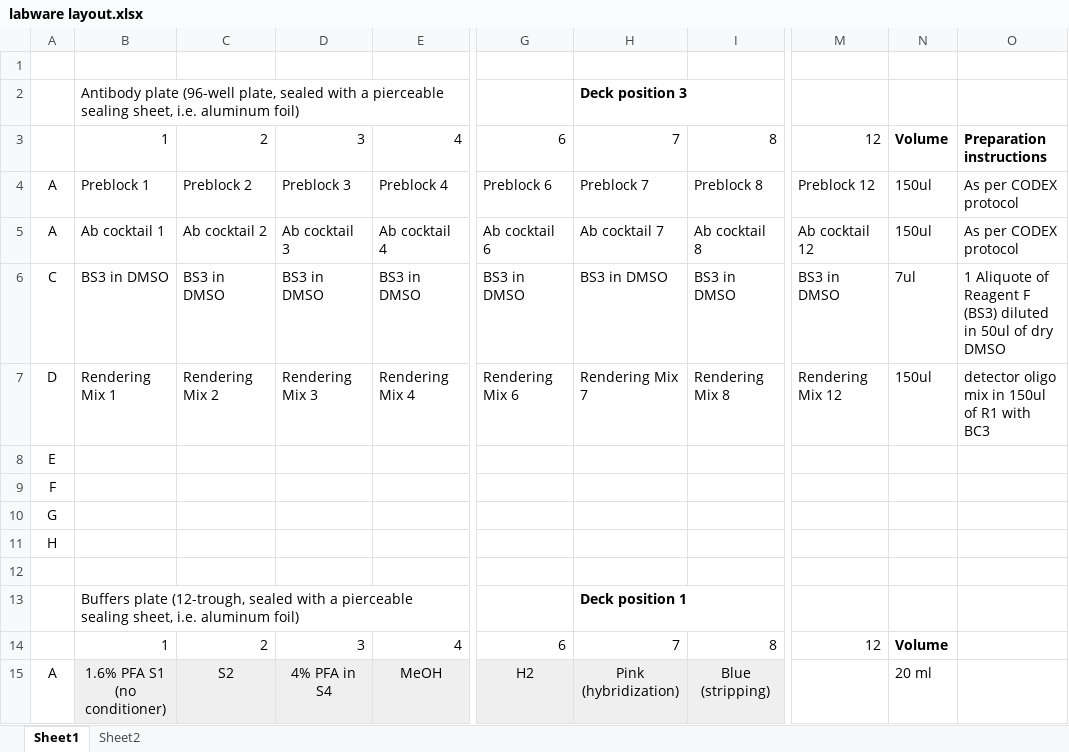
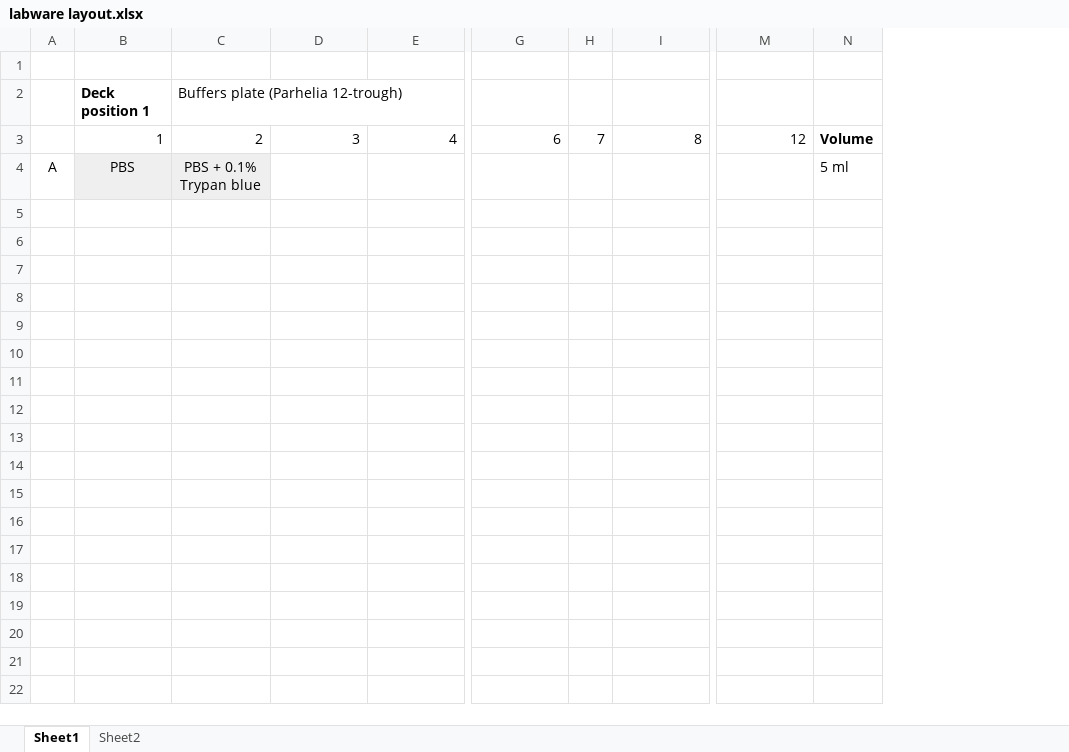
Before and after one commit to parheliabio/ot2-scripts, an Excel workbook: protocols/blue dye demo/labware layout.xlsx, sheet Sheet1, drawn as a sheet; only a part is shown, gaps mark what is left out; values as stored, in another font and other column widths than the file's, no borders; charts and pictures not drawn; removed rows and columns are numbered as before the commit, all else as after; rows hold the shown columns only; the diff names each change by its address in the sheet, - before the commit and + after, or states it on an @@ line.

```diff
--- a/protocols/blue dye demo/labware layout.xlsx (sheet Sheet1)
+++ b/protocols/blue dye demo/labware layout.xlsx (sheet Sheet1)
-column A, row 8: E
-column B, rows 2-3: Antibody plate (96-well plate, sealed with a pierceable sealing sheet, i.e. aluminum foil) | 1
+column A, row 4: A
+column B, rows 2-4: Deck position 1 | 1 | PBS
-column H, rows 2-3: Deck position 3 | 7
+column H, row 3: 7
-column O, row 3: Preparation instructions
-C2: (empty)
+C2: Buffers plate (Parhelia 12-trough)
-row 4: А | Preblock 1 | Preblock 2 | Preblock 3 | Preblock 4 | Preblock 6 | Preblock 7 | Preblock 8 | Preblock 12 | 150ul | As per CODEX protocol
-row 5: A | Ab cocktail 1 | Ab cocktail 2 | Ab cocktail 3 | Ab cocktail 4 | Ab cocktail 6 | Ab cocktail 7 | Ab cocktail 8 | Ab cocktail 12 | 150ul | As per CODEX protocol
-row 6: C | BS3 in DMSO | BS3 in DMSO | BS3 in DMSO | BS3 in DMSO | BS3 in DMSO | BS3 in DMSO | BS3 in DMSO | BS3 in DMSO | 7ul | 1 Aliquote of Reagent F (BS3) diluted in 50ul of dry DMSO
-row 7: D | Rendering Mix 1 | Rendering Mix 2 | Rendering Mix 3 | Rendering Mix 4 | Rendering Mix 6 | Rendering Mix 7 | Rendering Mix 8 | Rendering Mix 12 | 150ul | detector oligo mix in 150ul of R1 with BC3
-C4: (empty)
+C4: PBS + 0.1% Trypan blue
-C4 fill: none
+C4 fill: #EFEFEF
-N4: (empty)
+N4: 5 ml
-row 9: F
-row 10: G
-row 11: H
-row 12: (empty)
-row 13:  | Buffers plate (12-trough, sealed with a pierceable sealing sheet, i.e. aluminum foil) |  |  |  |  | Deck position 1
-row 14:  | 1 | 2 | 3 | 4 | 6 | 7 | 8 | 12 | Volume
-row 15: A | 1.6% PFA S1 (no conditioner) | S2 | 4% PFA in S4 | MeOH | H2 | Pink (hybridization) | Blue (stripping) |  | 20 ml
```
Also changed, not shown: 3 other files.
